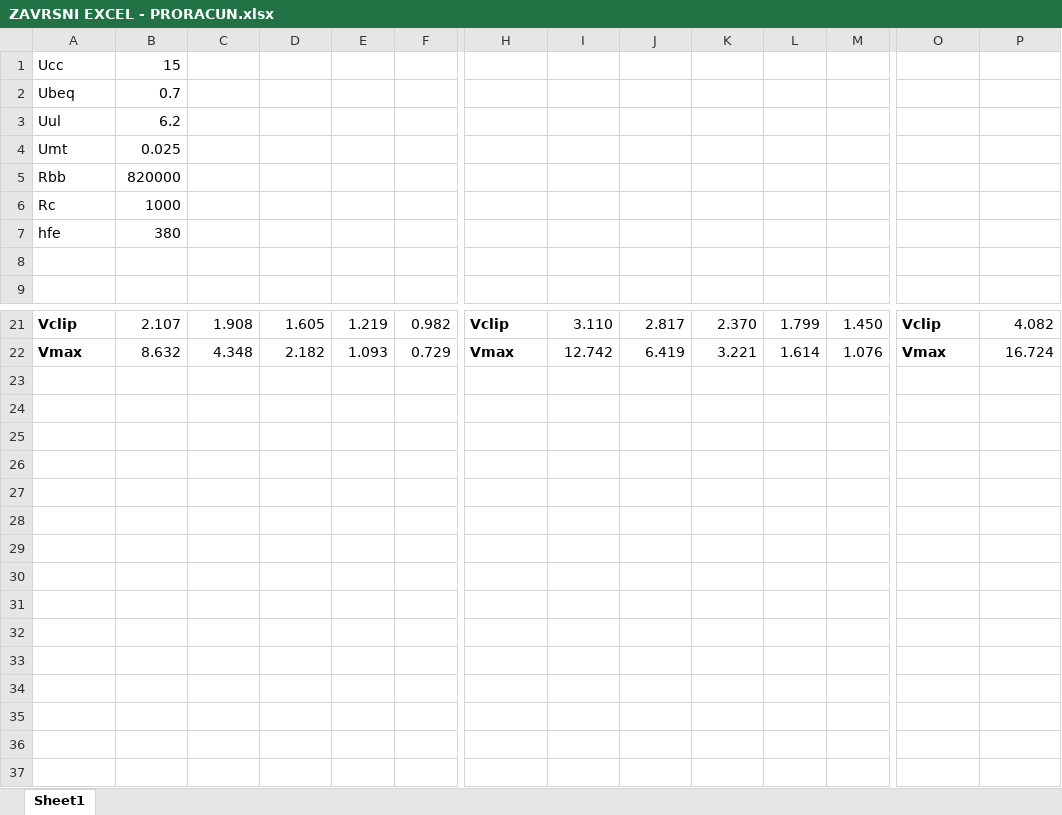
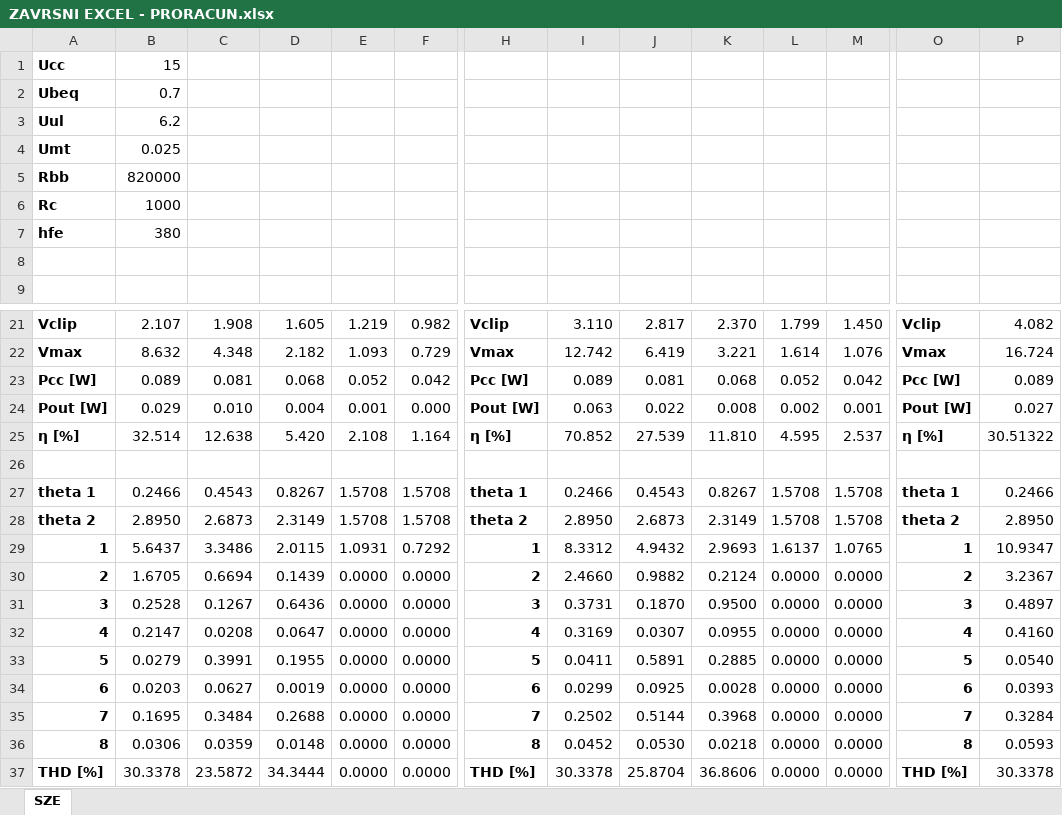
Before and after one commit to Majer02/Bachelor-Thesis, an Excel workbook: EXCEL FILEOVI/ZAVRSNI EXCEL - PRORACUN.xlsx, sheet SZE, drawn as a sheet; only a part is shown, gaps mark what is left out; values as stored, in another font and other column widths than the file's, no borders; rows hold the shown columns only; the diff covers the shown part only; the diff names each change by its address in the sheet, - before the commit and + after, or states it on an @@ line.

Commit message:
SZE Addon

```diff
--- a/EXCEL FILEOVI/ZAVRSNI EXCEL - PRORACUN.xlsx (sheet SZE)
+++ b/EXCEL FILEOVI/ZAVRSNI EXCEL - PRORACUN.xlsx (sheet SZE)
-sheet tab: Sheet1
+sheet tab: SZE
-A1:A7 bold: off
+A1:A7 bold: on
+row 23: Pcc [W] | 0.089 | 0.081 | 0.068 | 0.052 | 0.042 | Pcc [W] | 0.089 | 0.081 | 0.068 | 0.052 | 0.042 | Pcc [W] | 0.089
+row 24: Pout [W] | 0.029 | 0.010 | 0.004 | 0.001 | 0.000 | Pout [W] | 0.063 | 0.022 | 0.008 | 0.002 | 0.001 | Pout [W] | 0.027
+row 25: η [%] | 32.514 | 12.638 | 5.420 | 2.108 | 1.164 | η [%] | 70.852 | 27.539 | 11.810 | 4.595 | 2.537 | η [%] | 30.51322
+row 26: (empty)
+row 27: theta 1 | 0.2466 | 0.4543 | 0.8267 | 1.5708 | 1.5708 | theta 1 | 0.2466 | 0.4543 | 0.8267 | 1.5708 | 1.5708 | theta 1 | 0.2466
+row 28: theta 2 | 2.8950 | 2.6873 | 2.3149 | 1.5708 | 1.5708 | theta 2 | 2.8950 | 2.6873 | 2.3149 | 1.5708 | 1.5708 | theta 2 | 2.8950
+row 29: 1 | 5.6437 | 3.3486 | 2.0115 | 1.0931 | 0.7292 | 1 | 8.3312 | 4.9432 | 2.9693 | 1.6137 | 1.0765 | 1 | 10.9347
+row 30: 2 | 1.6705 | 0.6694 | 0.1439 | 0.0000 | 0.0000 | 2 | 2.4660 | 0.9882 | 0.2124 | 0.0000 | 0.0000 | 2 | 3.2367
+row 31: 3 | 0.2528 | 0.1267 | 0.6436 | 0.0000 | 0.0000 | 3 | 0.3731 | 0.1870 | 0.9500 | 0.0000 | 0.0000 | 3 | 0.4897
+row 32: 4 | 0.2147 | 0.0208 | 0.0647 | 0.0000 | 0.0000 | 4 | 0.3169 | 0.0307 | 0.0955 | 0.0000 | 0.0000 | 4 | 0.4160
+row 33: 5 | 0.0279 | 0.3991 | 0.1955 | 0.0000 | 0.0000 | 5 | 0.0411 | 0.5891 | 0.2885 | 0.0000 | 0.0000 | 5 | 0.0540
+row 34: 6 | 0.0203 | 0.0627 | 0.0019 | 0.0000 | 0.0000 | 6 | 0.0299 | 0.0925 | 0.0028 | 0.0000 | 0.0000 | 6 | 0.0393
+row 35: 7 | 0.1695 | 0.3484 | 0.2688 | 0.0000 | 0.0000 | 7 | 0.2502 | 0.5144 | 0.3968 | 0.0000 | 0.0000 | 7 | 0.3284
+row 36: 8 | 0.0306 | 0.0359 | 0.0148 | 0.0000 | 0.0000 | 8 | 0.0452 | 0.0530 | 0.0218 | 0.0000 | 0.0000 | 8 | 0.0593
+row 37: THD [%] | 30.3378 | 23.5872 | 34.3444 | 0.0000 | 0.0000 | THD [%] | 30.3378 | 25.8704 | 36.8606 | 0.0000 | 0.0000 | THD [%] | 30.3378
```
Also changed, not shown: 50 edited cells elsewhere in this sheet.
